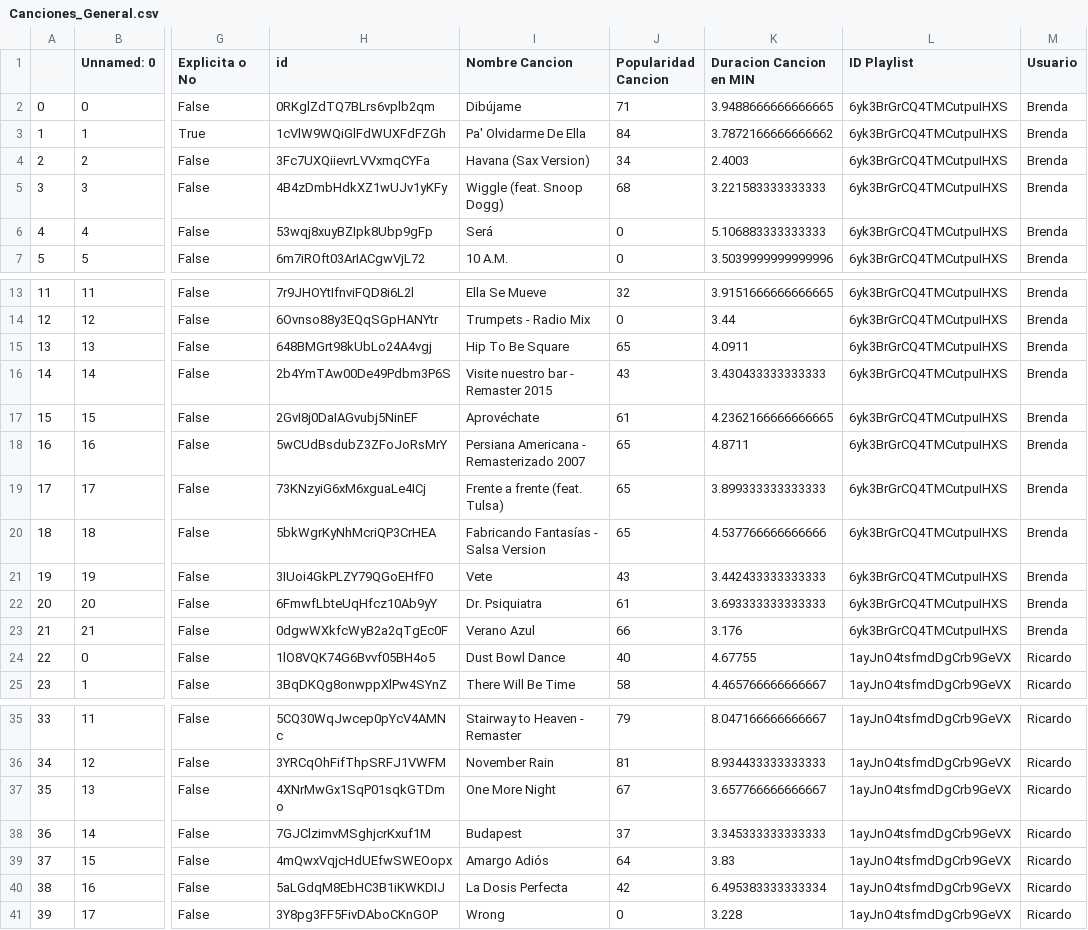
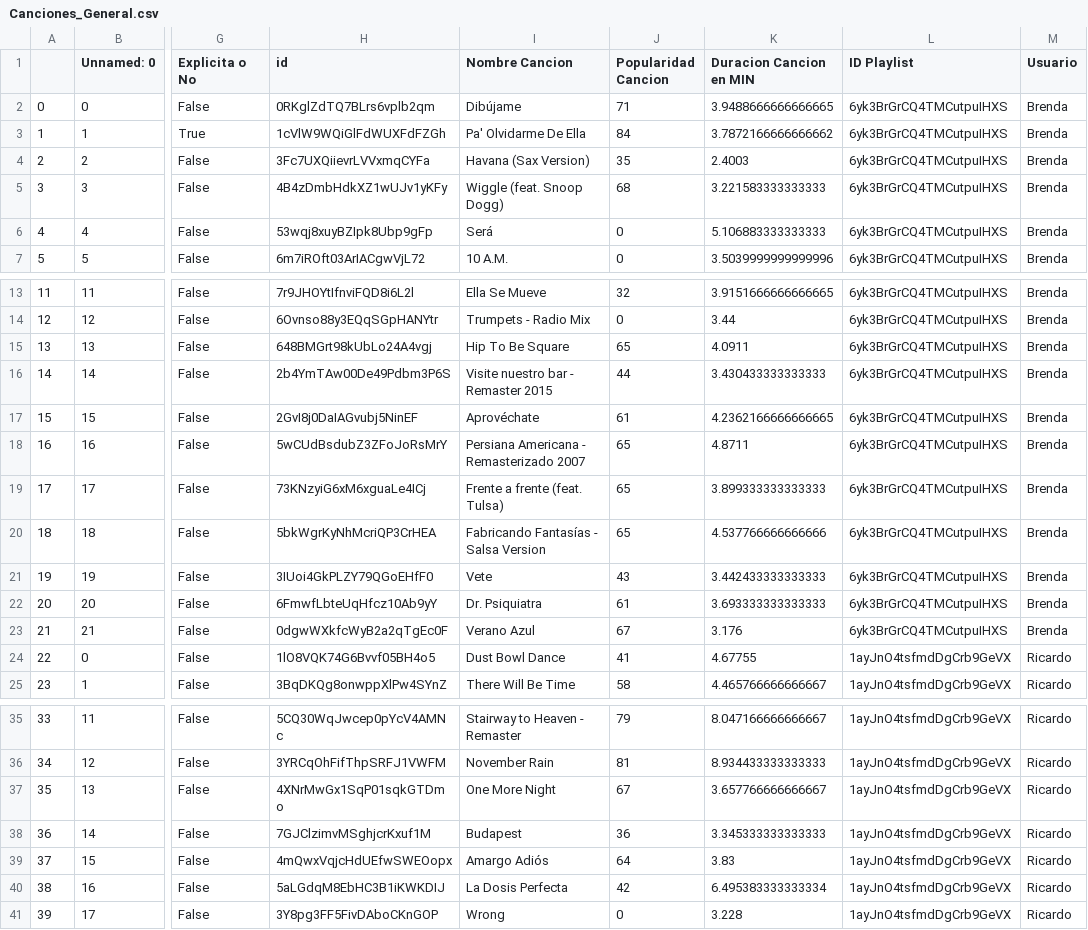
Before and after one commit to rikrdinii1/project-dataviz, a CSV file: General/Canciones_General.csv, drawn as a sheet; only a part is shown, gaps mark what is left out; the diff names each change by its address in the sheet, - before the commit and + after, or states it on an @@ line.

```diff
--- a/General/Canciones_General.csv
+++ b/General/Canciones_General.csv
-J4 (Popularidad Cancion): 34
+J4 (Popularidad Cancion): 35
-J16 (Popularidad Cancion): 43
+J16 (Popularidad Cancion): 44
-J23 (Popularidad Cancion): 66
+J23 (Popularidad Cancion): 67
-J24 (Popularidad Cancion): 40
+J24 (Popularidad Cancion): 41
-J38 (Popularidad Cancion): 37
+J38 (Popularidad Cancion): 36
```
Also changed, not shown: Brenda/Brenda_Tabla_Canciones_Playlist_Seleccionada.csv, Brenda/Brenda_Tabla_Info_Artistas.csv, 9 other files.
